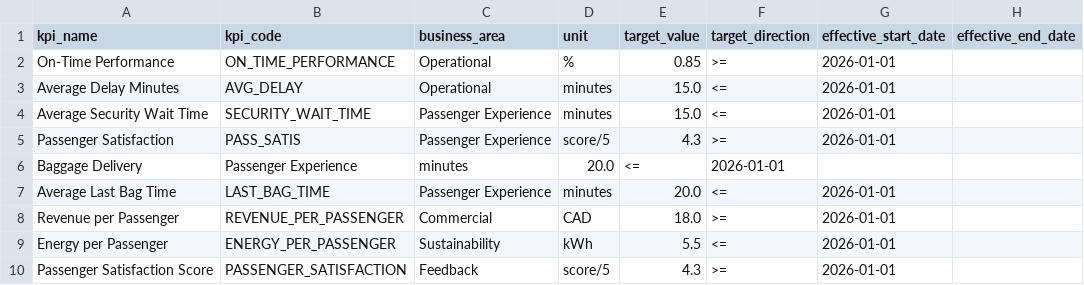
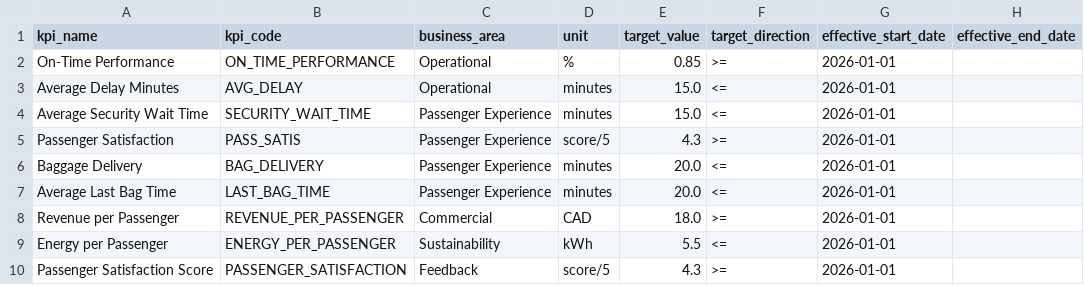
Before and after one commit to guimardsyvrain/airport-operations-data-analytics, a CSV file: data/operational_targets.csv, drawn as a sheet.

Commit message:
Update Baggage Delivery column name in CSV

```diff
--- a/data/operational_targets.csv
+++ b/data/operational_targets.csv
@@ -5,3 +5,3 @@ Average Security Wait Time,SECURITY_WAIT_TIME,Passenger Experience,minutes,15.0,
 Passenger Satisfaction,PASS_SATIS,Passenger Experience,score/5,4.3,>=,2026-01-01,
-Baggage Delivery,Passenger Experience,minutes,20.0,<=,2026-01-01,
+Baggage Delivery,BAG_DELIVERY,Passenger Experience,minutes,20.0,<=,2026-01-01,
 Average Last Bag Time,LAST_BAG_TIME,Passenger Experience,minutes,20.0,<=,2026-01-01,
```
